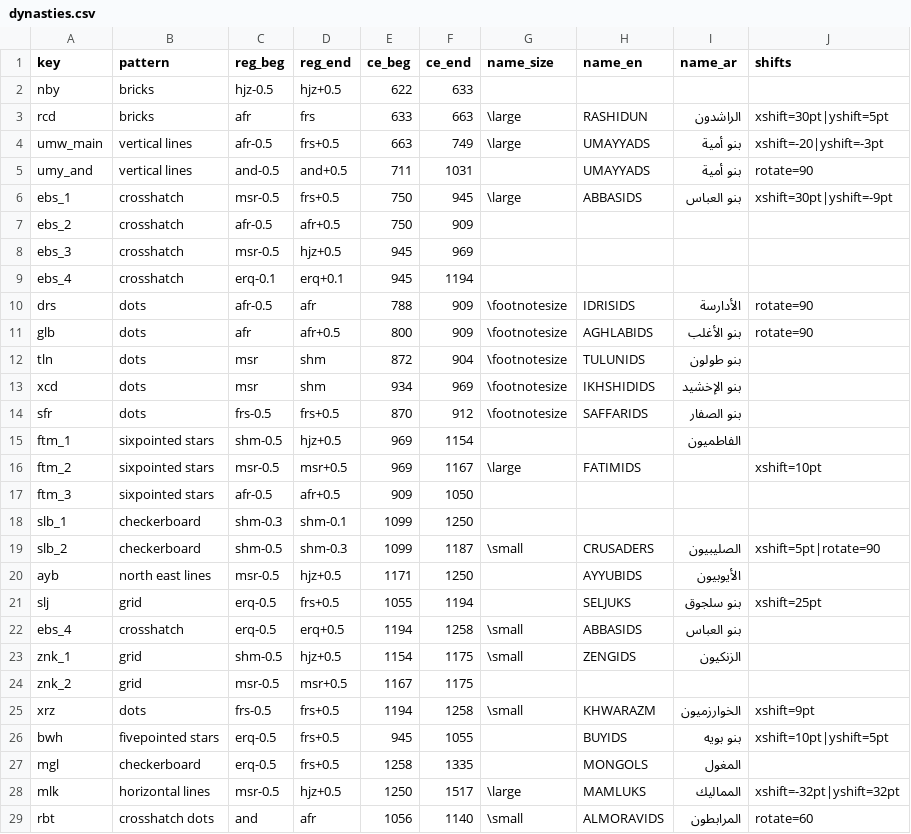
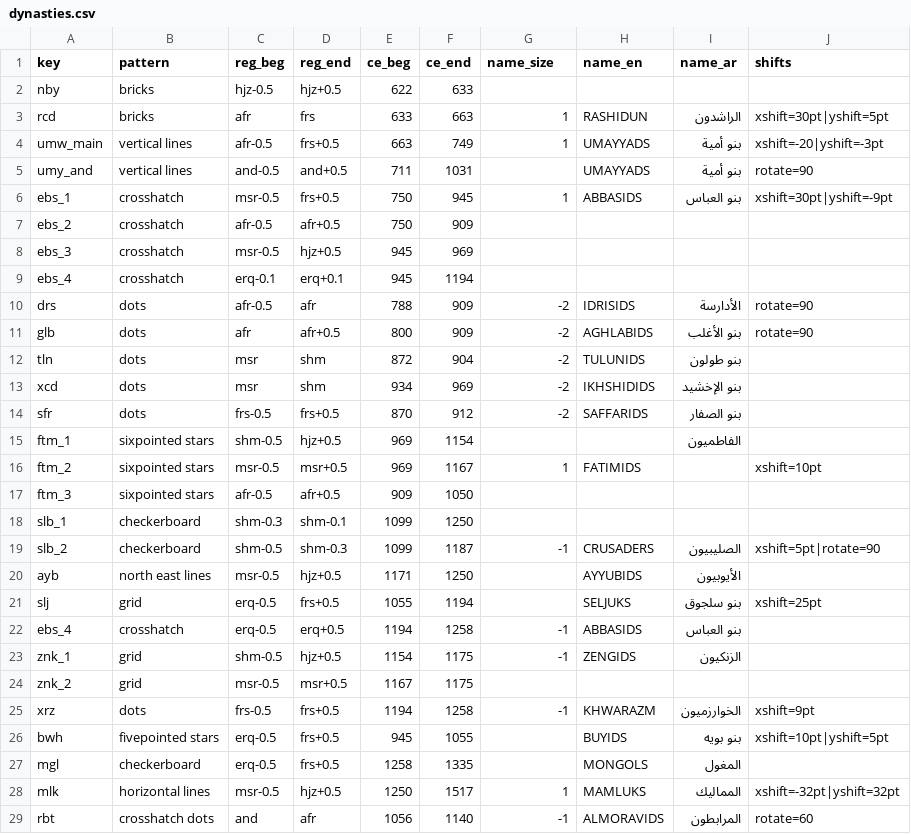
Before and after one commit to adamiturabi/gram-timeline, a CSV file: dynasties.csv, drawn as a sheet; only a part is shown; the diff covers the shown part only.

Commit message:
bump up arabic font size

```diff
--- a/dynasties.csv
+++ b/dynasties.csv
@@ -2,6 +2,6 @@ key,pattern,reg_beg,reg_end,ce_beg,ce_end,name_size,name_en,name_ar,shifts
 nby,bricks,hjz-0.5,hjz+0.5,622,633,,,,
-rcd,bricks,afr,frs,633,663,\large,RASHIDUN,الراشدون,xshift=30pt|yshift=5pt
-umw_main,vertical lines,afr-0.5,frs+0.5,663,749,\large,UMAYYADS,بنو أمية,xshift=-20|yshift=-3pt
+rcd,bricks,afr,frs,633,663,1,RASHIDUN,الراشدون,xshift=30pt|yshift=5pt
+umw_main,vertical lines,afr-0.5,frs+0.5,663,749,1,UMAYYADS,بنو أمية,xshift=-20|yshift=-3pt
 umy_and,vertical lines,and-0.5,and+0.5,711,1031,,UMAYYADS,بنو أمية,rotate=90
-ebs_1,crosshatch,msr-0.5,frs+0.5,750,945,\large,ABBASIDS,بنو العباس,xshift=30pt|yshift=-9pt
+ebs_1,crosshatch,msr-0.5,frs+0.5,750,945,1,ABBASIDS,بنو العباس,xshift=30pt|yshift=-9pt
 ebs_2,crosshatch,afr-0.5,afr+0.5,750,909,,,,
@@ -9,21 +9,21 @@ ebs_3,crosshatch,msr-0.5,hjz+0.5,945,969,,,,
 ebs_4,crosshatch,erq-0.1,erq+0.1,945,1194,,,,
-drs,dots,afr-0.5,afr,788,909,\footnotesize,IDRISIDS,الأدارسة,rotate=90
-glb,dots,afr,afr+0.5,800,909,\footnotesize,AGHLABIDS,بنو الأغلب,rotate=90
-tln,dots,msr,shm,872,904,\footnotesize,TULUNIDS,بنو طولون,
-xcd,dots,msr,shm,934,969,\footnotesize,IKHSHIDIDS,بنو الإخشيد,
-sfr,dots,frs-0.5,frs+0.5,870,912,\footnotesize,SAFFARIDS,بنو الصفار,
+drs,dots,afr-0.5,afr,788,909,-2,IDRISIDS,الأدارسة,rotate=90
+glb,dots,afr,afr+0.5,800,909,-2,AGHLABIDS,بنو الأغلب,rotate=90
+tln,dots,msr,shm,872,904,-2,TULUNIDS,بنو طولون,
+xcd,dots,msr,shm,934,969,-2,IKHSHIDIDS,بنو الإخشيد,
+sfr,dots,frs-0.5,frs+0.5,870,912,-2,SAFFARIDS,بنو الصفار,
 ftm_1,sixpointed stars,shm-0.5,hjz+0.5,969,1154,,,الفاطميون,
-ftm_2,sixpointed stars,msr-0.5,msr+0.5,969,1167,\large,FATIMIDS,,xshift=10pt
+ftm_2,sixpointed stars,msr-0.5,msr+0.5,969,1167,1,FATIMIDS,,xshift=10pt
 ftm_3,sixpointed stars,afr-0.5,afr+0.5,909,1050,,,,
 slb_1,checkerboard,shm-0.3,shm-0.1,1099,1250,,,,
-slb_2,checkerboard,shm-0.5,shm-0.3,1099,1187,\small,CRUSADERS,الصليبيون,xshift=5pt|rotate=90
+slb_2,checkerboard,shm-0.5,shm-0.3,1099,1187,-1,CRUSADERS,الصليبيون,xshift=5pt|rotate=90
 ayb,north east lines,msr-0.5,hjz+0.5,1171,1250,,AYYUBIDS,الأيوبيون,
 slj,grid,erq-0.5,frs+0.5,1055,1194,,SELJUKS,بنو سلجوق,xshift=25pt
-ebs_4,crosshatch,erq-0.5,erq+0.5,1194,1258,\small,ABBASIDS,بنو العباس,
-znk_1,grid,shm-0.5,hjz+0.5,1154,1175,\small,ZENGIDS,الزنكيون,
+ebs_4,crosshatch,erq-0.5,erq+0.5,1194,1258,-1,ABBASIDS,بنو العباس,
+znk_1,grid,shm-0.5,hjz+0.5,1154,1175,-1,ZENGIDS,الزنكيون,
 znk_2,grid,msr-0.5,msr+0.5,1167,1175,,,,
-xrz,dots,frs-0.5,frs+0.5,1194,1258,\small,KHWARAZM,الخوارزميون,xshift=9pt
+xrz,dots,frs-0.5,frs+0.5,1194,1258,-1,KHWARAZM,الخوارزميون,xshift=9pt
 bwh,fivepointed stars,erq-0.5,frs+0.5,945,1055,,BUYIDS,بنو بويه,xshift=10pt|yshift=5pt
 mgl,checkerboard,erq-0.5,frs+0.5,1258,1335,,MONGOLS,المغول,
-mlk,horizontal lines,msr-0.5,hjz+0.5,1250,1517,\large,MAMLUKS,المماليك,xshift=-32pt|yshift=32pt
-rbt,crosshatch dots,and,afr,1056,1140,\small,ALMORAVIDS,المرابطون,rotate=60
+mlk,horizontal lines,msr-0.5,hjz+0.5,1250,1517,1,MAMLUKS,المماليك,xshift=-32pt|yshift=32pt
+rbt,crosshatch dots,and,afr,1056,1140,-1,ALMORAVIDS,المرابطون,rotate=60
```
Also changed, not shown: 4 edited cells elsewhere in this file, 5 other files.
